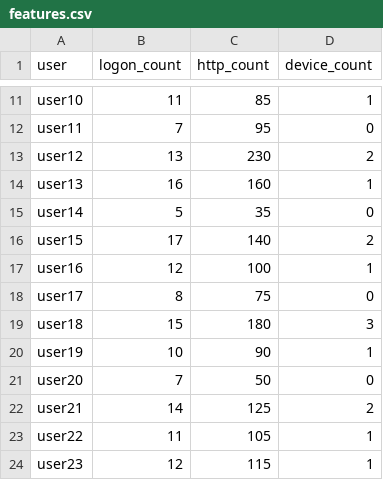
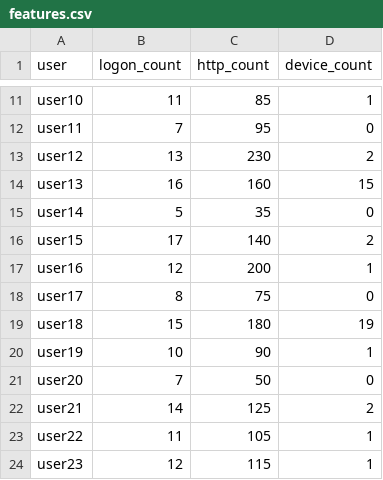
Before and after one commit to rakshanarayan1/Insider-Threat-Detection, a CSV file: features.csv, drawn as a sheet; only a part is shown, gaps mark what is left out.

Commit message:
Update features.csv

```diff
--- a/features.csv
+++ b/features.csv
@@ -13,8 +13,8 @@ user11,7,95,0
 user12,13,230,2
-user13,16,160,1
+user13,16,160,15
 user14,5,35,0
 user15,17,140,2
-user16,12,100,1
+user16,12,200,1
 user17,8,75,0
-user18,15,180,3
+user18,15,180,19
 user19,10,90,1
```
